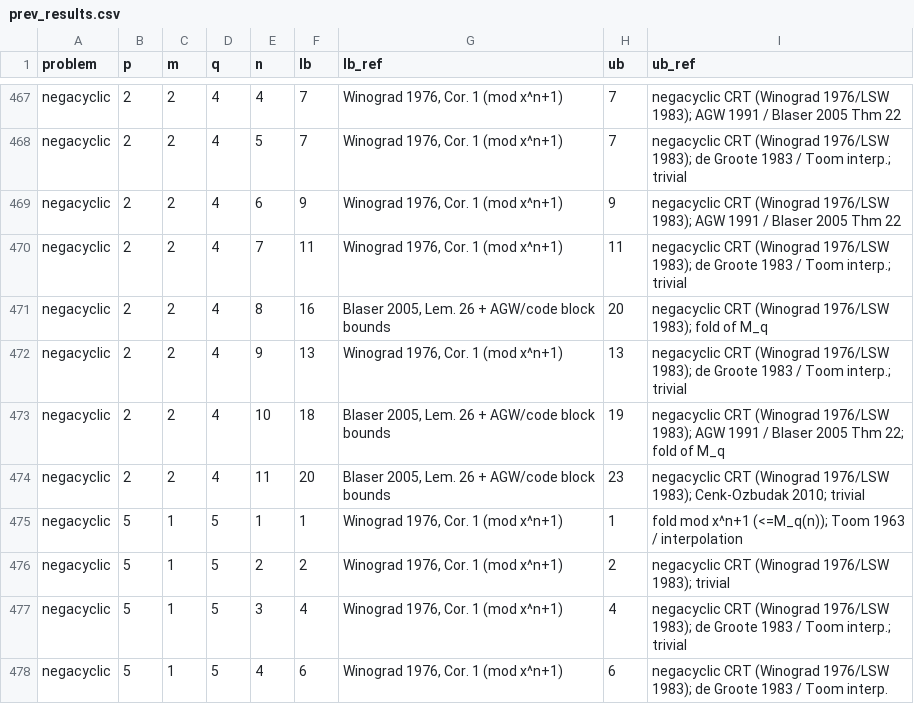
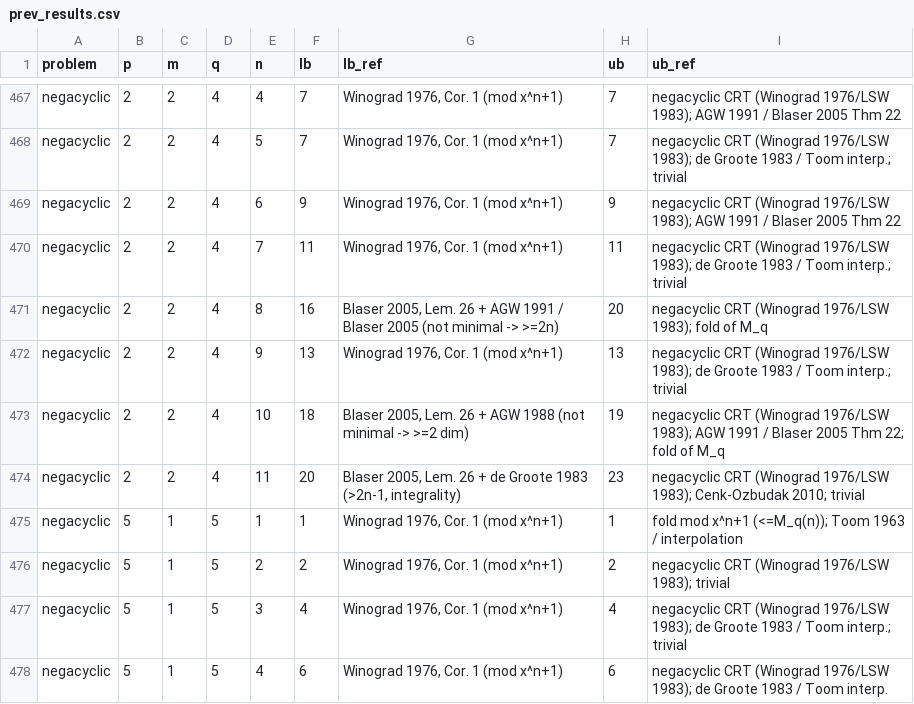
Before and after one commit to wcgbg/tensor-rank-lower-bound, a CSV file: summary/prev_results_polynomial/prev_results.csv, drawn as a sheet; only a part is shown, gaps mark what is left out; the diff covers the shown part only.

```diff
--- a/summary/prev_results_polynomial/prev_results.csv
+++ b/summary/prev_results_polynomial/prev_results.csv
@@ -470,6 +470,6 @@ negacyclic,2,2,4,6,9,"Winograd 1976, Cor. 1 (mod x^n+1)",9,negacyclic CRT (Winog
 negacyclic,2,2,4,7,11,"Winograd 1976, Cor. 1 (mod x^n+1)",11,negacyclic CRT (Winograd 1976/LSW 1983); de Groote 1983 / Toom interp.; trivial
-negacyclic,2,2,4,8,16,"Blaser 2005, Lem. 26 + AGW/code block bounds",20,negacyclic CRT (Winograd 1976/LSW 1983); fold of M_q
+negacyclic,2,2,4,8,16,"Blaser 2005, Lem. 26 + AGW 1991 / Blaser 2005 (not minimal -> >=2n)",20,negacyclic CRT (Winograd 1976/LSW 1983); fold of M_q
 negacyclic,2,2,4,9,13,"Winograd 1976, Cor. 1 (mod x^n+1)",13,negacyclic CRT (Winograd 1976/LSW 1983); de Groote 1983 / Toom interp.; trivial
-negacyclic,2,2,4,10,18,"Blaser 2005, Lem. 26 + AGW/code block bounds",19,negacyclic CRT (Winograd 1976/LSW 1983); AGW 1991 / Blaser 2005 Thm 22; fold of M_q
-negacyclic,2,2,4,11,20,"Blaser 2005, Lem. 26 + AGW/code block bounds",23,negacyclic CRT (Winograd 1976/LSW 1983); Cenk-Ozbudak 2010; trivial
+negacyclic,2,2,4,10,18,"Blaser 2005, Lem. 26 + AGW 1988 (not minimal -> >=2 dim)",19,negacyclic CRT (Winograd 1976/LSW 1983); AGW 1991 / Blaser 2005 Thm 22; fold of M_q
+negacyclic,2,2,4,11,20,"Blaser 2005, Lem. 26 + de Groote 1983 (>2n-1, integrality)",23,negacyclic CRT (Winograd 1976/LSW 1983); Cenk-Ozbudak 2010; trivial
 negacyclic,5,1,5,1,1,"Winograd 1976, Cor. 1 (mod x^n+1)",1,fold mod x^n+1 (<=M_q(n)); Toom 1963 / interpolation
```
Also changed, not shown: 58 edited cells elsewhere in this file, 4 other files.
